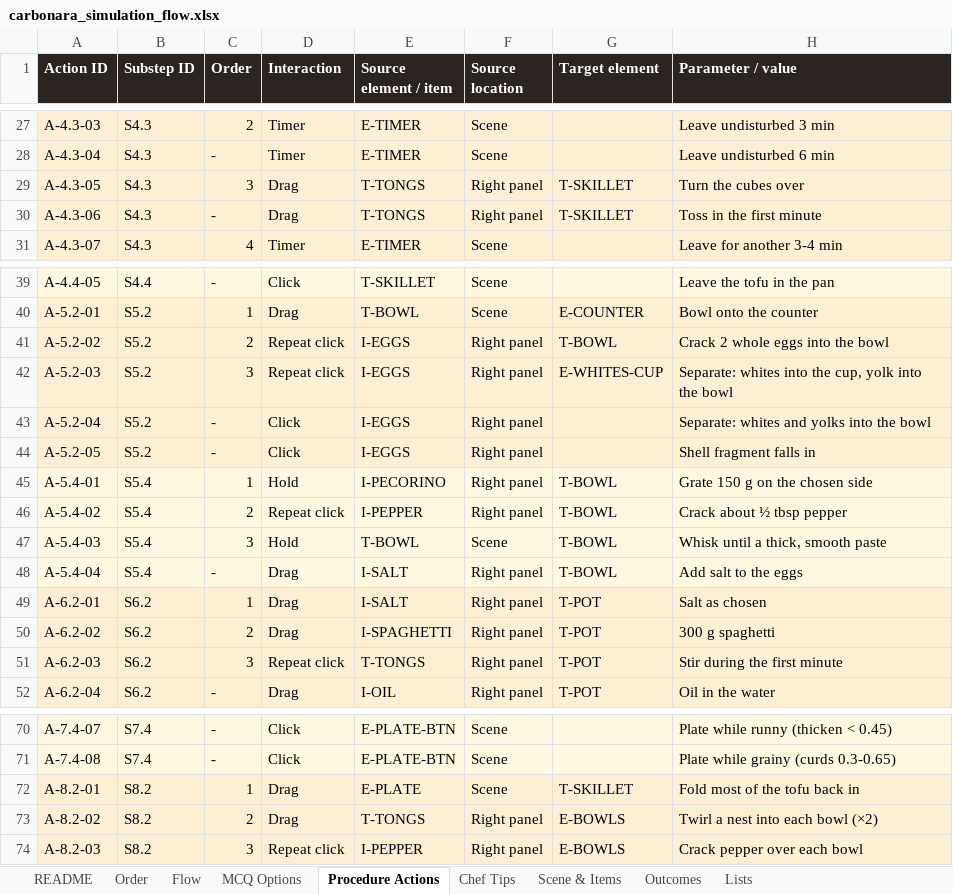
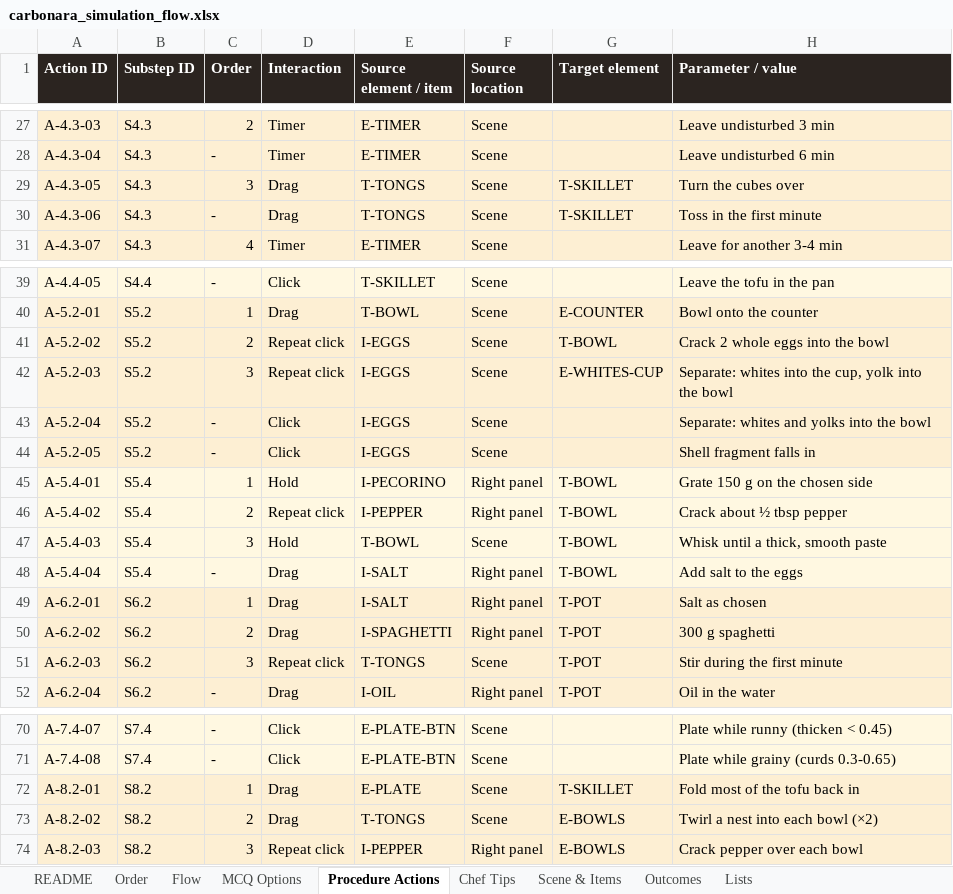
Before and after one commit to Manasvi-Shetty/cooking-simulation, an Excel workbook: design/carbonara_simulation_flow.xlsx, sheet Procedure Actions, drawn as a sheet; only a part is shown, gaps mark what is left out; values as stored, in another font and other column widths than the file's, no borders; the diff names each change by its address in the sheet, - before the commit and + after, or states it on an @@ line.

```diff
--- a/design/carbonara_simulation_flow.xlsx (sheet Procedure Actions)
+++ b/design/carbonara_simulation_flow.xlsx (sheet Procedure Actions)
-F29:F30 (Source location): Right panel
+F29:F30 (Source location): Scene
-F41:F44 (Source location): Right panel
+F41:F44 (Source location): Scene
-F51 (Source location): Right panel
+F51 (Source location): Scene
-F73 (Source location): Right panel
+F73 (Source location): Scene
```
Also changed, not shown: sheet Scene & Items, 4 other files.
